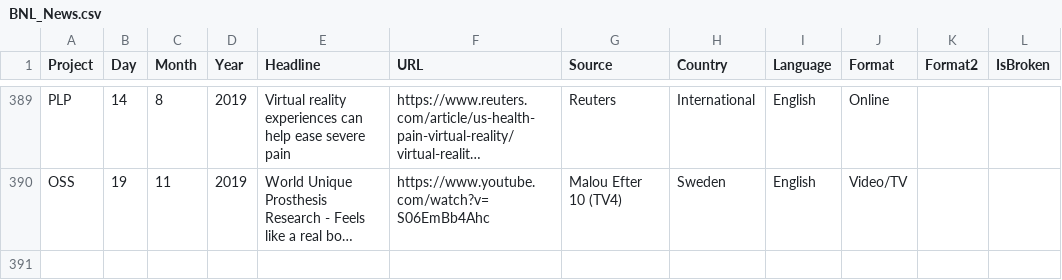
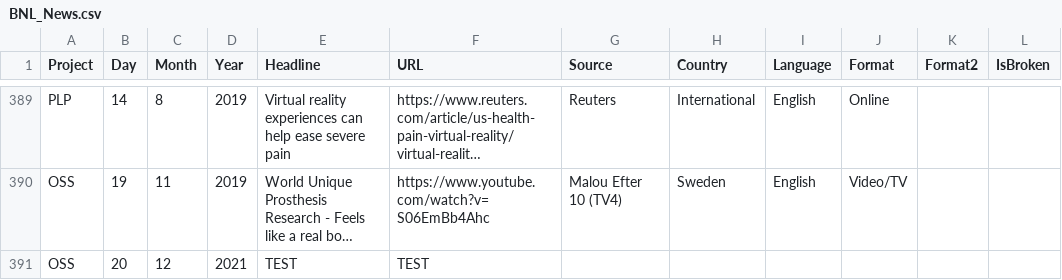
Before and after one commit to maskedsarcastic/shiny-code-repository, a CSV file: BNL_News.csv, drawn as a sheet; only a part is shown, gaps mark what is left out; long unchanged cells end in …; the diff names each change by its address in the sheet, - before the commit and + after, or states it on an @@ line.

Commit message:
Update BNL_News.csv

```diff
--- a/BNL_News.csv
+++ b/BNL_News.csv
+row 391: OSS | 20 | 12 | 2021 | TEST | TEST
```
